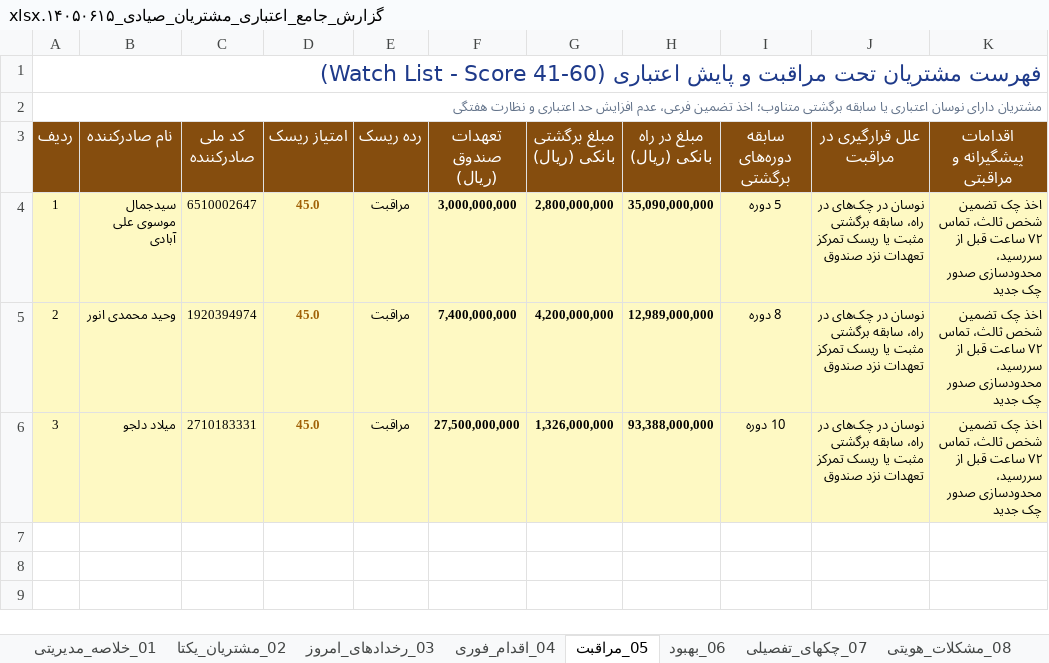
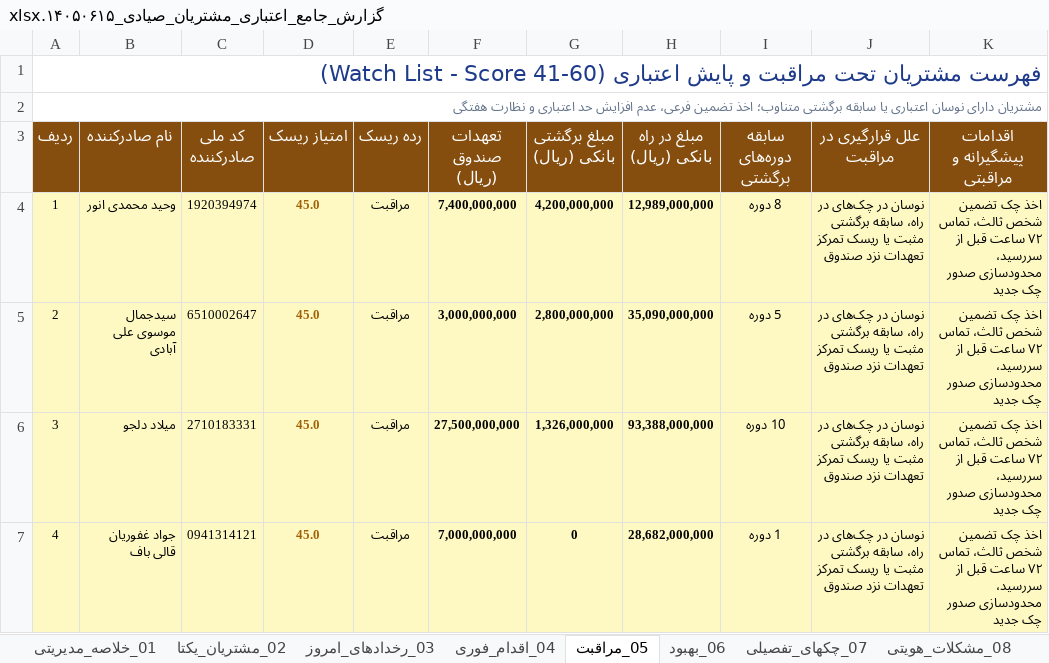
Before and after one commit to aliramezan1/sayad-customer-management, an Excel workbook: گزارش_جامع_اعتباری_مشتریان_صیادی_۱۴۰۵۰۶۱۵.xlsx, sheet 05_مراقبت, drawn as a sheet; values as stored, in another font and other column widths than the file's, no borders; the diff names each change by its address in the sheet, - before the commit and + after, or states it on an @@ line.

```diff
--- a/گزارش_جامع_اعتباری_مشتریان_صیادی_۱۴۰۵۰۶۱۵.xlsx (sheet 05_مراقبت)
+++ b/گزارش_جامع_اعتباری_مشتریان_صیادی_۱۴۰۵۰۶۱۵.xlsx (sheet 05_مراقبت)
-B4 (نام صادرکننده): سیدجمال موسوی علی آبادی
+B4 (نام صادرکننده): وحید محمدی انور
-C4 (کد ملی صادرکننده): 6510002647
+C4 (کد ملی صادرکننده): 1920394974
-F4 (تعهدات صندوق (ریال)): 3,000,000,000
+F4 (تعهدات صندوق (ریال)): 7,400,000,000
-G4 (مبلغ برگشتی بانکی (ریال)): 2,800,000,000
+G4 (مبلغ برگشتی بانکی (ریال)): 4,200,000,000
-H4 (مبلغ در راه بانکی (ریال)): 35,090,000,000
+H4 (مبلغ در راه بانکی (ریال)): 12,989,000,000
-I4 (سابقه دوره‌های برگشتی): 5 دوره
+I4 (سابقه دوره‌های برگشتی): 8 دوره
-B5 (نام صادرکننده): وحید محمدی انور
+B5 (نام صادرکننده): سیدجمال موسوی علی آبادی
-C5 (کد ملی صادرکننده): 1920394974
+C5 (کد ملی صادرکننده): 6510002647
-F5 (تعهدات صندوق (ریال)): 7,400,000,000
+F5 (تعهدات صندوق (ریال)): 3,000,000,000
-G5 (مبلغ برگشتی بانکی (ریال)): 4,200,000,000
+G5 (مبلغ برگشتی بانکی (ریال)): 2,800,000,000
-H5 (مبلغ در راه بانکی (ریال)): 12,989,000,000
+H5 (مبلغ در راه بانکی (ریال)): 35,090,000,000
-I5 (سابقه دوره‌های برگشتی): 8 دوره
+I5 (سابقه دوره‌های برگشتی): 5 دوره
+row 7: 4 | جواد غفوریان قالی باف | 0941314121 | 45.0 | مراقبت | 7,000,000,000 | 0 | 28,682,000,000 | 1 دوره | نوسان در چک‌های در راه، سابقه برگشتی مثبت یا ریسک تمرکز تعهدات نزد صندوق | اخذ چک تضمین شخص ثالث، تماس ۷۲ ساعت قبل از سررسید، محدودسازی صدور چک جدید
```
Also changed, not shown: sheet 01_خلاصه_مدیریتی, sheet 02_مشتریان_یکتا, sheet 09_ممیزی, sheet 08_مشکلات_هویتی, sheet 03_رخدادهای_امروز, sheet 06_بهبود, other sheet tabs, 10 other files.
